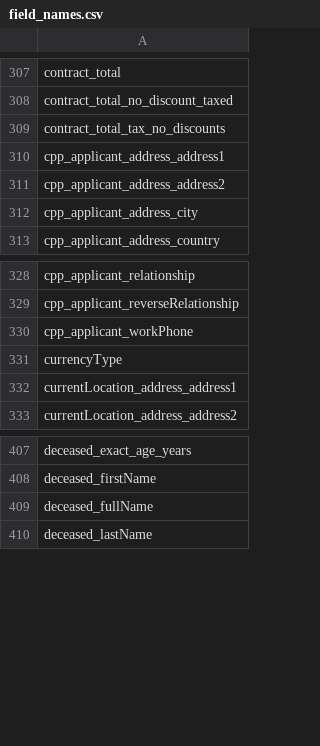
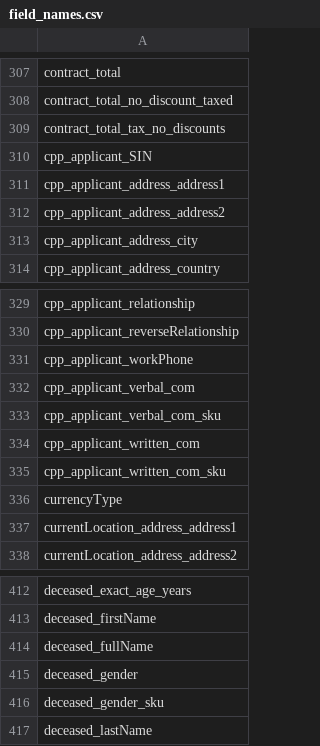
Before and after one commit to thinspirit/funeral_tech_template_word_addon, a CSV file: FuneralTech Template Helper/assets/field_names.csv, drawn as a sheet; only a part is shown, gaps mark what is left out.

Commit message:
added new fields

```diff
--- a/FuneralTech Template Helper/assets/field_names.csv
+++ b/FuneralTech Template Helper/assets/field_names.csv
@@ -309,2 +309,3 @@ contract_total_no_discount_taxed
 contract_total_tax_no_discounts
+cpp_applicant_SIN
 cpp_applicant_address_address1
@@ -330,2 +331,6 @@ cpp_applicant_reverseRelationship
 cpp_applicant_workPhone
+cpp_applicant_verbal_com
+cpp_applicant_verbal_com_sku
+cpp_applicant_written_com
+cpp_applicant_written_com_sku
 currencyType
@@ -409,2 +414,4 @@ deceased_firstName
 deceased_fullName
+deceased_gender
+deceased_gender_sku
 deceased_lastName
```
